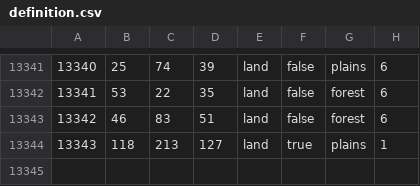
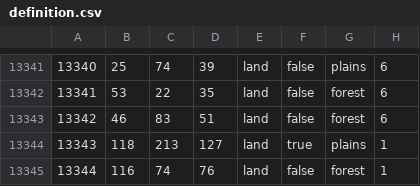
Before and after one commit to Ageddion/EaW-Harmonic-Convergence, a CSV file: map/definition.csv, drawn as a sheet; only a part is shown, gaps mark what is left out; the diff names each change by its address in the sheet, - before the commit and + after, or states it on an @@ line.

```diff
--- a/map/definition.csv
+++ b/map/definition.csv
+row 13345: 13344 | 116 | 74 | 76 | land | false | forest | 1
```
Also changed, not shown: 14 other files.
